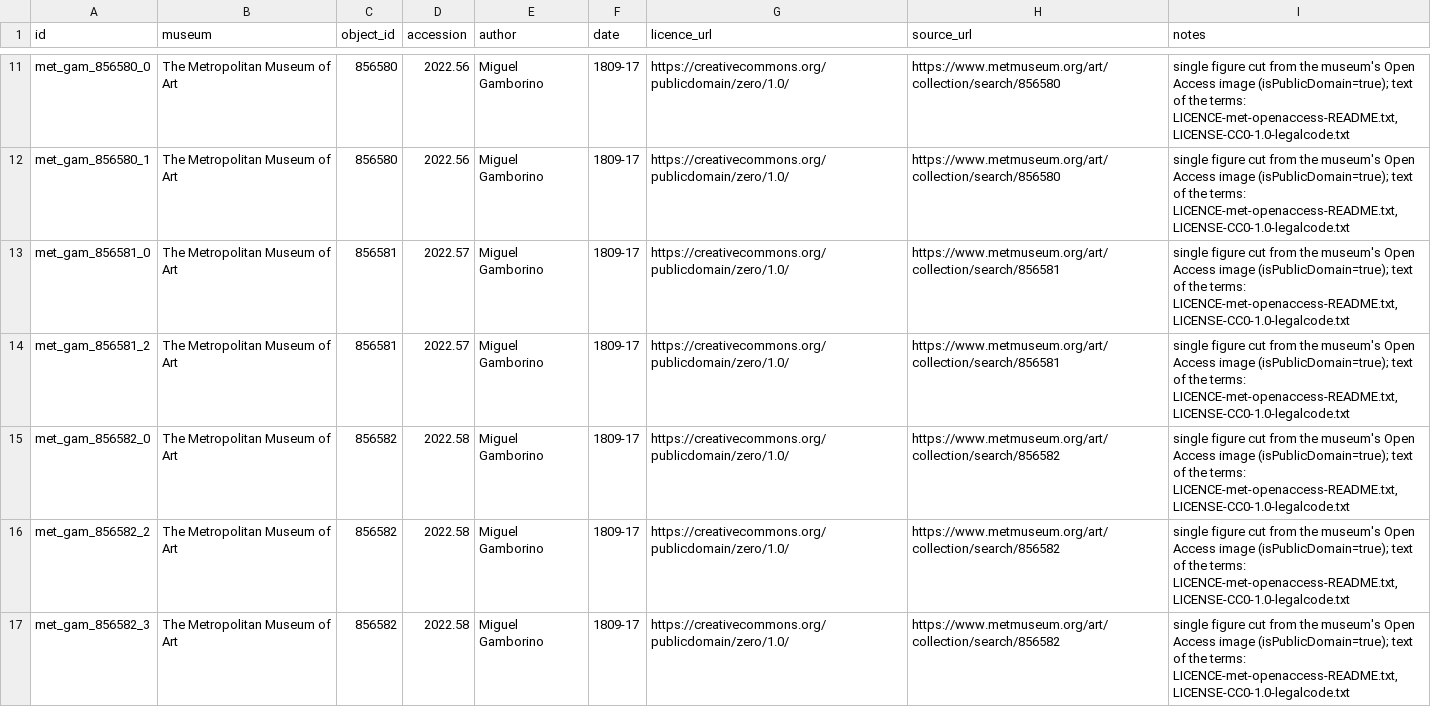
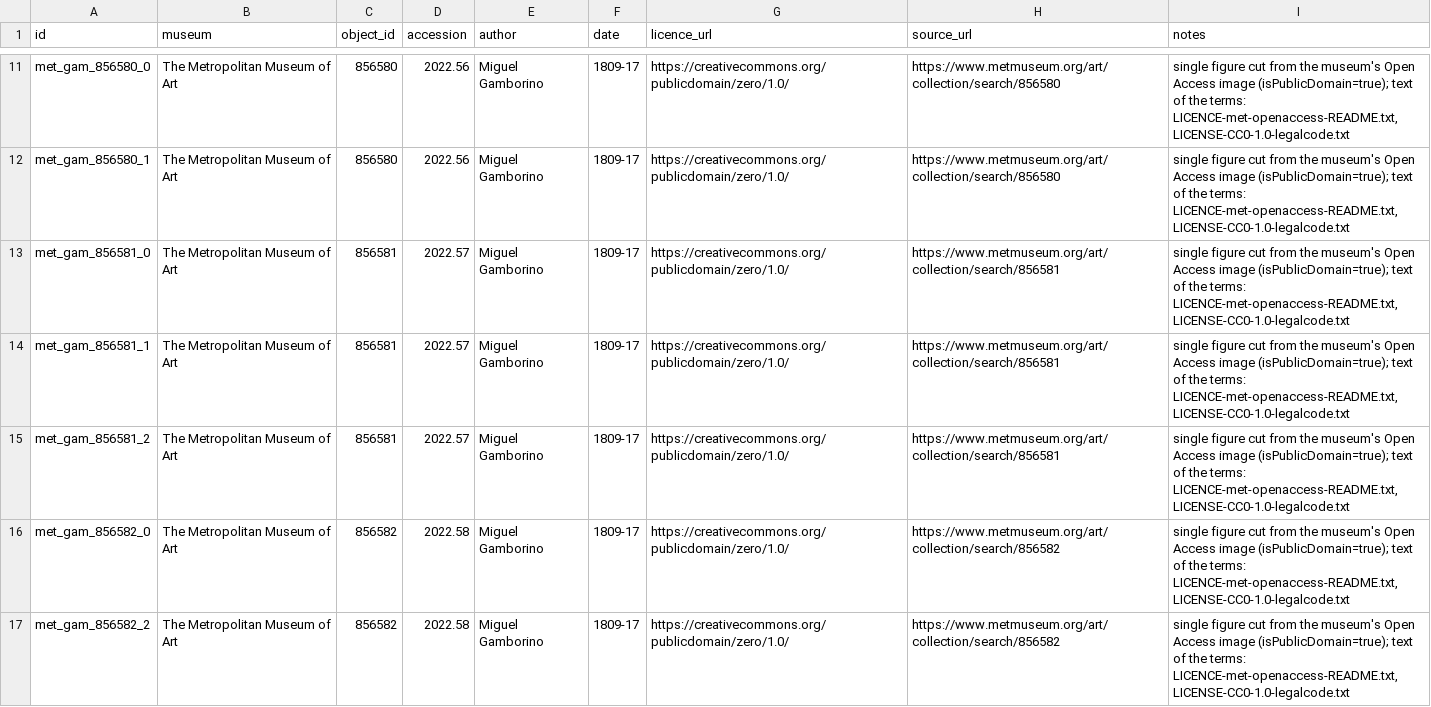
Before and after one commit to Fio-X/Fio-X-evidence-agent, a TSV file: runtime/illus_hero/collage/LICENSES.tsv, drawn as a sheet; only a part is shown, gaps mark what is left out; the shorter side is filled out with more unchanged rows.

```diff
--- a/runtime/illus_hero/collage/LICENSES.tsv
+++ b/runtime/illus_hero/collage/LICENSES.tsv
@@ -13,2 +13,3 @@ met_gam_856580_1	The Metropolitan Museum of Art	856580	2022.56	Miguel Gamborino
 met_gam_856581_0	The Metropolitan Museum of Art	856581	2022.57	Miguel Gamborino	1809-17	https://creativecommons.org/publicdomain/zero/1.0/	https://www.metmuseum.org/art/collection/search/856581	single figure cut from the museum's Open Access image (isPublicDomain=true); text of the terms: LICENCE-met-openaccess-README.txt, LICENSE-CC0-1.0-legalcode.txt
+met_gam_856581_1	The Metropolitan Museum of Art	856581	2022.57	Miguel Gamborino	1809-17	https://creativecommons.org/publicdomain/zero/1.0/	https://www.metmuseum.org/art/collection/search/856581	single figure cut from the museum's Open Access image (isPublicDomain=true); text of the terms: LICENCE-met-openaccess-README.txt, LICENSE-CC0-1.0-legalcode.txt
 met_gam_856581_2	The Metropolitan Museum of Art	856581	2022.57	Miguel Gamborino	1809-17	https://creativecommons.org/publicdomain/zero/1.0/	https://www.metmuseum.org/art/collection/search/856581	single figure cut from the museum's Open Access image (isPublicDomain=true); text of the terms: LICENCE-met-openaccess-README.txt, LICENSE-CC0-1.0-legalcode.txt
```
Also changed, not shown: 10 other files.
